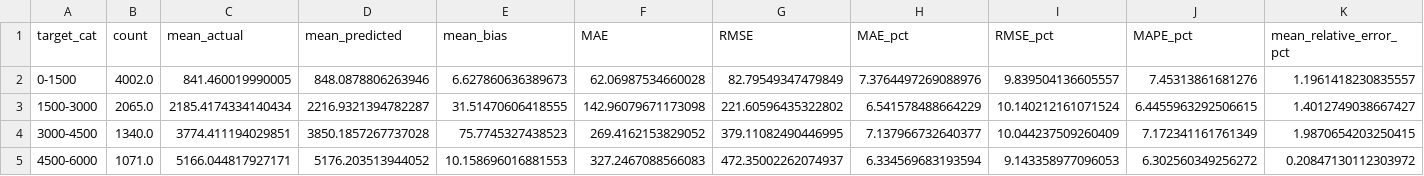
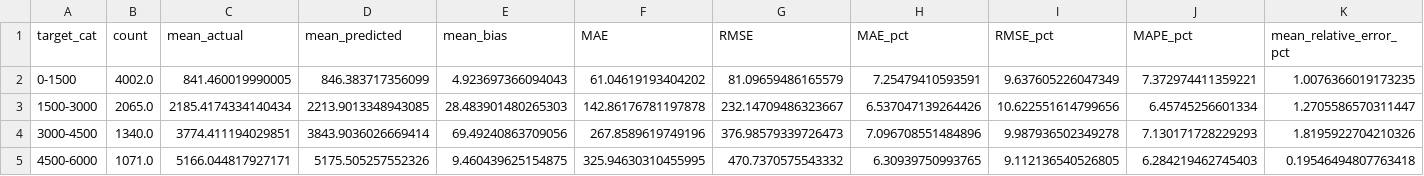
Before and after one commit to Mils3x3/supervised-ml-model-comparison, a CSV file: regression/results/supervised_regression_best_model_performance_by_price_range.csv, drawn as a sheet; only a part is shown; the diff covers the shown part only.

```diff
--- a/regression/results/supervised_regression_best_model_performance_by_price_range.csv
+++ b/regression/results/supervised_regression_best_model_performance_by_price_range.csv
@@ -1,5 +1,5 @@
 target_cat,count,mean_actual,mean_predicted,mean_bias,MAE,RMSE,MAE_pct,RMSE_pct,MAPE_pct,mean_relative_error_pct
-0-1500,4002.0,841.460019990005,848.0878806263946,6.627860636389673,62.06987534660028,82.79549347479849,7.3764497269088976,9.839504136605557,7.45313861681276,1.1961418230835557
-1500-3000,2065.0,2185.4174334140434,2216.9321394782287,31.51470606418555,142.96079671173098,221.60596435322802,6.541578488664229,10.140212161071524,6.4455963292506615,1.4012749038667427
-3000-4500,1340.0,3774.411194029851,3850.1857267737028,75.7745327438523,269.4162153829052,379.11082490446995,7.137966732640377,10.044237509260409,7.172341161761349,1.9870654203250415
-4500-6000,1071.0,5166.044817927171,5176.203513944052,10.158696016881553,327.2467088566083,472.35002262074937,6.334569683193594,9.143358977096053,6.302560349256272,0.20847130112303972
+0-1500,4002.0,841.460019990005,846.383717356099,4.923697366094043,61.04619193404202,81.09659486165579,7.25479410593591,9.637605226047349,7.372974411359221,1.0076366019173235
+1500-3000,2065.0,2185.4174334140434,2213.9013348943085,28.483901480265303,142.86176781197878,232.14709486323667,6.537047139264426,10.622551614799656,6.45745256601334,1.2705586570311447
+3000-4500,1340.0,3774.411194029851,3843.9036026669414,69.49240863709056,267.8589619749196,376.98579339726473,7.096708551484896,9.987936502349278,7.130171728229293,1.8195922704210326
+4500-6000,1071.0,5166.044817927171,5175.505257552326,9.460439625154875,325.94630310455995,470.7370575543332,6.30939750993765,9.112136540526805,6.284219462745403,0.19546494807763418
```
Also changed, not shown: 72 edited cells elsewhere in this file, regression/results/supervised_regression_prediction_range_difference_summary.csv, regression/results/supervised_regression_selected_test_sample_predictions.csv, 16 other files.
